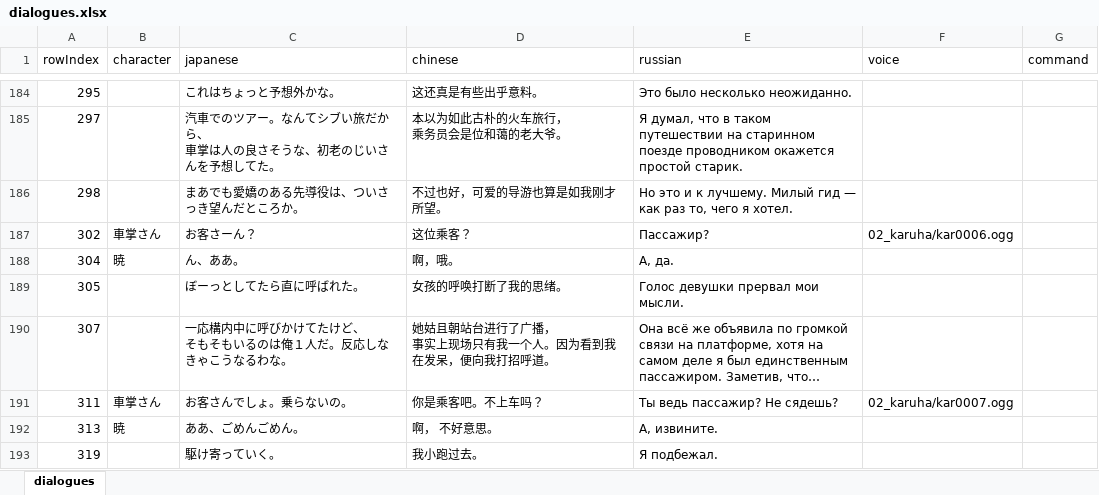
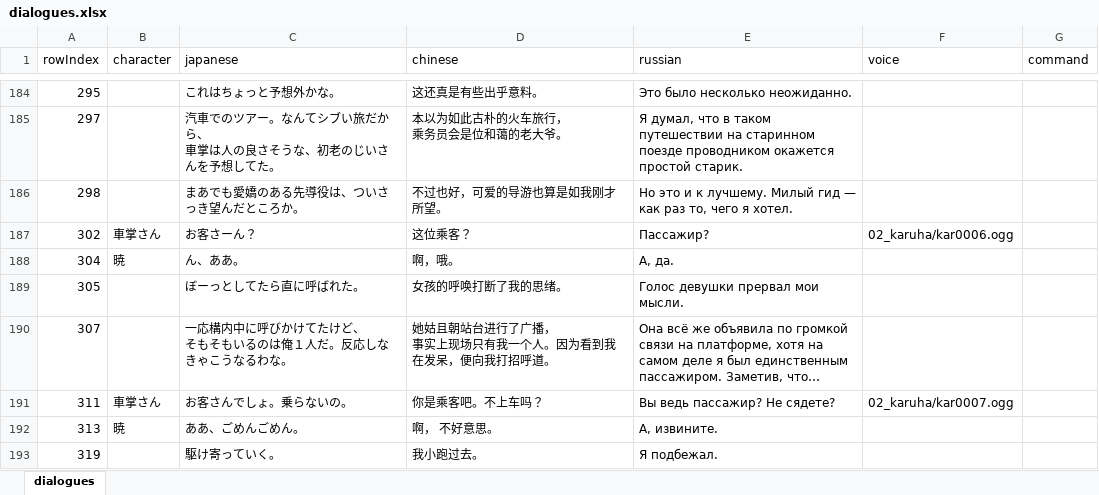
Before and after one commit to senkonachi/translate, an Excel workbook: Translate/dialogues.xlsx, sheet dialogues, drawn as a sheet; only a part is shown, gaps mark what is left out; long unchanged cells end in …; values as stored, in another font and other column widths than the file's, no borders; the diff covers the shown part only; the diff names each change by its address in the sheet, - before the commit and + after, or states it on an @@ line.

Commit message:
Update dialogues.xlsx
Add new translations

```diff
--- a/Translate/dialogues.xlsx (sheet dialogues)
+++ b/Translate/dialogues.xlsx (sheet dialogues)
-E191 (russian): Ты ведь пассажир? Не сядешь?
+E191 (russian): Вы ведь пассажир? Не сядете?
```
Also changed, not shown: 51 edited cells elsewhere in this sheet.
